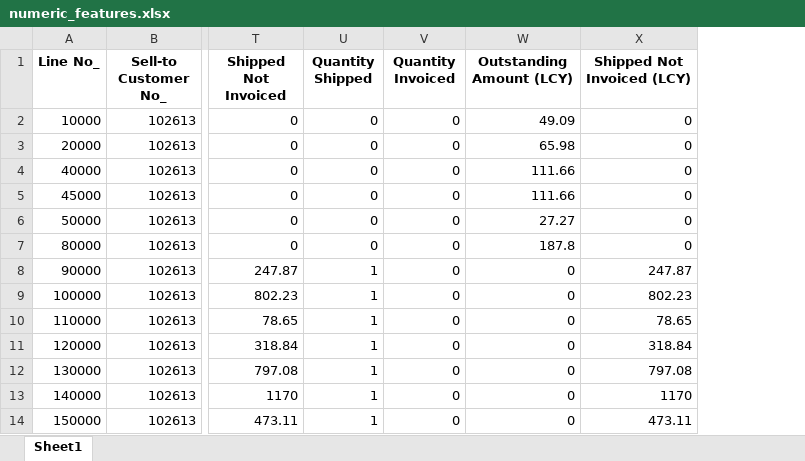
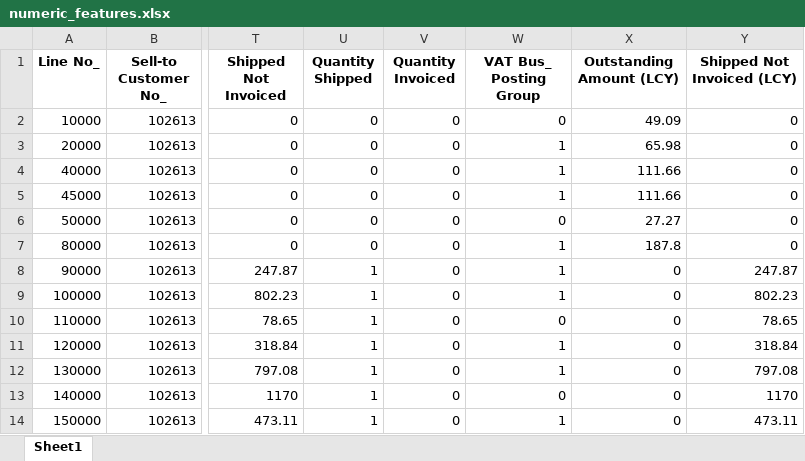
Before and after one commit to GergoHonyak242720/TB-Challange, an Excel workbook: numeric_features.xlsx, sheet Sheet1, drawn as a sheet; only a part is shown, gaps mark what is left out; values as stored, in another font and other column widths than the file's, no borders; the diff names each change by its address in the sheet, - before the commit and + after, or states it on an @@ line.

```diff
--- a/numeric_features.xlsx (sheet Sheet1)
+++ b/numeric_features.xlsx (sheet Sheet1)
+column W (VAT Bus_ Posting Group), rows 2-14: 0 | 1 | 1 | 1 | 0 | 1 | 1 | 1 | 0 | 1 | 1 | 0 | 1
```
Also changed, not shown: non_numeric_features.xlsx, 1 other file.
